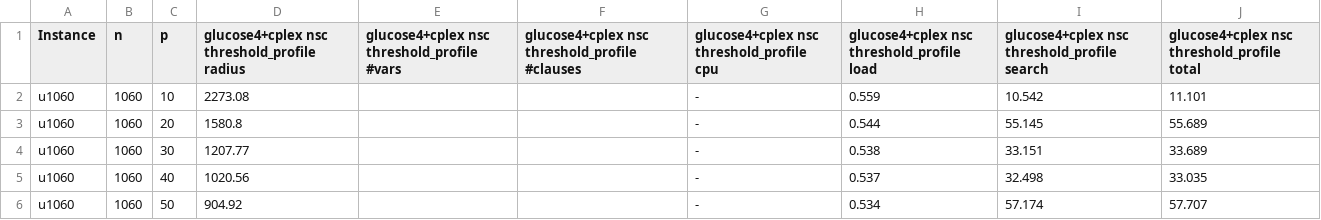
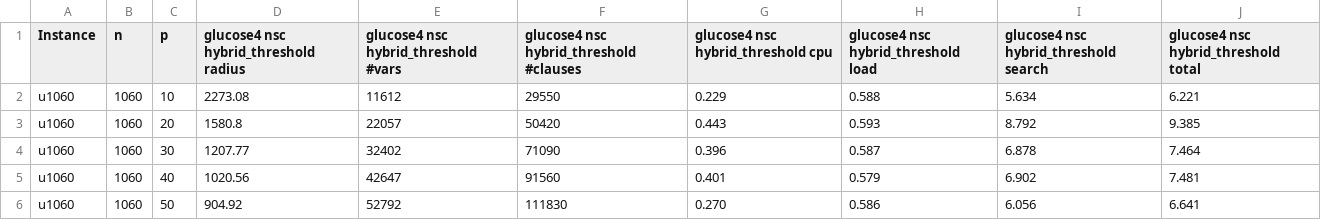
Before and after one commit to djnhngocduc/P-Center, a CSV file: results/results/results.csv, drawn as a sheet; only a part is shown; the diff covers the shown part only.

Commit message:
update result hybrid

```diff
--- a/results/results/results.csv
+++ b/results/results/results.csv
@@ -1,6 +1,6 @@
-Instance,n,p,glucose4+cplex nsc threshold_profile radius,glucose4+cplex nsc threshold_profile #vars,glucose4+cplex nsc threshold_profile #clauses,glucose4+cplex nsc threshold_profile cpu,glucose4+cplex nsc threshold_profile load,glucose4+cplex nsc threshold_profile search,glucose4+cplex nsc threshold_profile total
-u1060,1060,10,2273.08,,,-,0.559,10.542,11.101
-u1060,1060,20,1580.8,,,-,0.544,55.145,55.689
-u1060,1060,30,1207.77,,,-,0.538,33.151,33.689
-u1060,1060,40,1020.56,,,-,0.537,32.498,33.035
-u1060,1060,50,904.92,,,-,0.534,57.174,57.707
+Instance,n,p,glucose4 nsc hybrid_threshold radius,glucose4 nsc hybrid_threshold #vars,glucose4 nsc hybrid_threshold #clauses,glucose4 nsc hybrid_threshold cpu,glucose4 nsc hybrid_threshold load,glucose4 nsc hybrid_threshold search,glucose4 nsc hybrid_threshold total
+u1060,1060,10,2273.08,11612,29550,0.229,0.588,5.634,6.221
+u1060,1060,20,1580.8,22057,50420,0.443,0.593,8.792,9.385
+u1060,1060,30,1207.77,32402,71090,0.396,0.587,6.878,7.464
+u1060,1060,40,1020.56,42647,91560,0.401,0.579,6.902,7.481
+u1060,1060,50,904.92,52792,111830,0.270,0.586,6.056,6.641
```
Also changed, not shown: 1 added row, 1 removed row and 61 edited cells elsewhere in this file.
